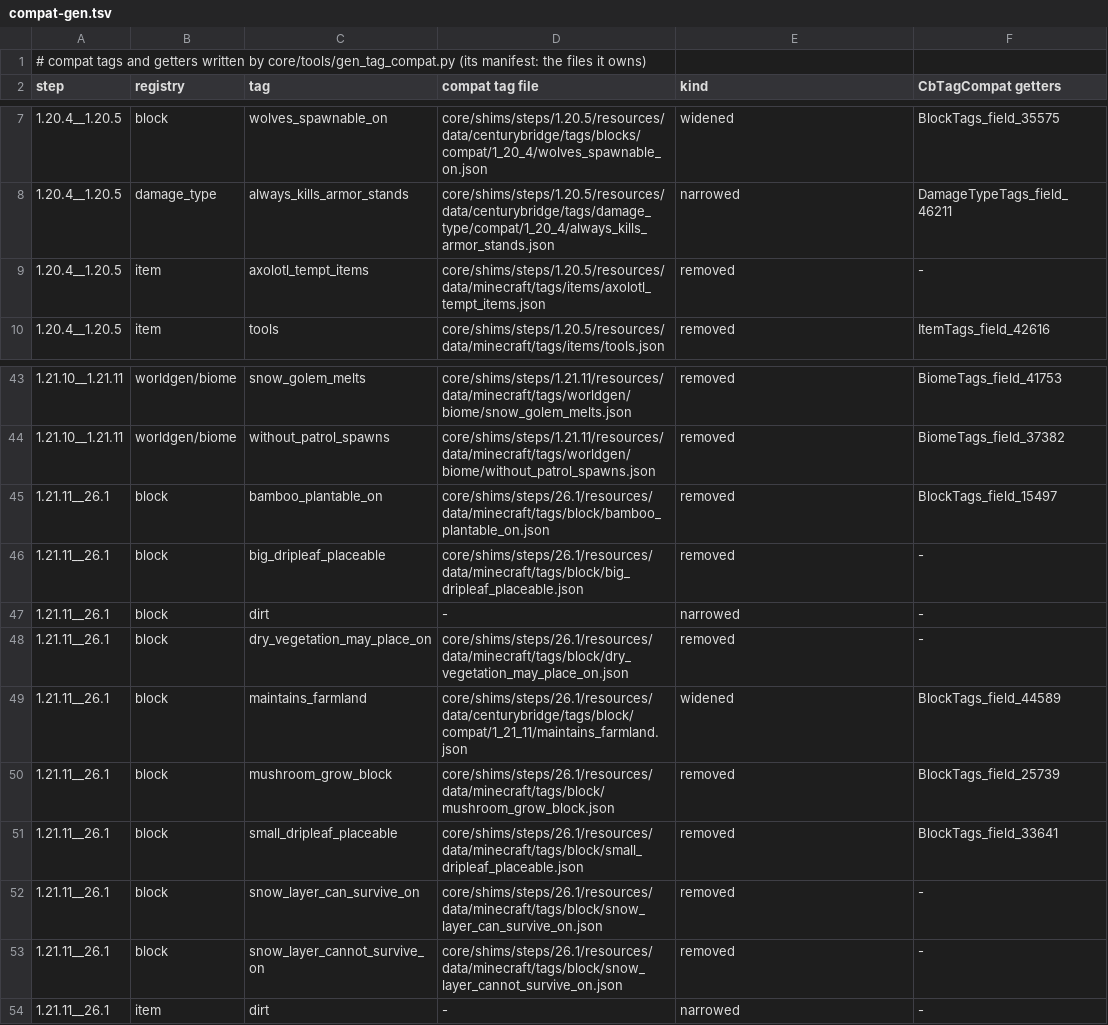
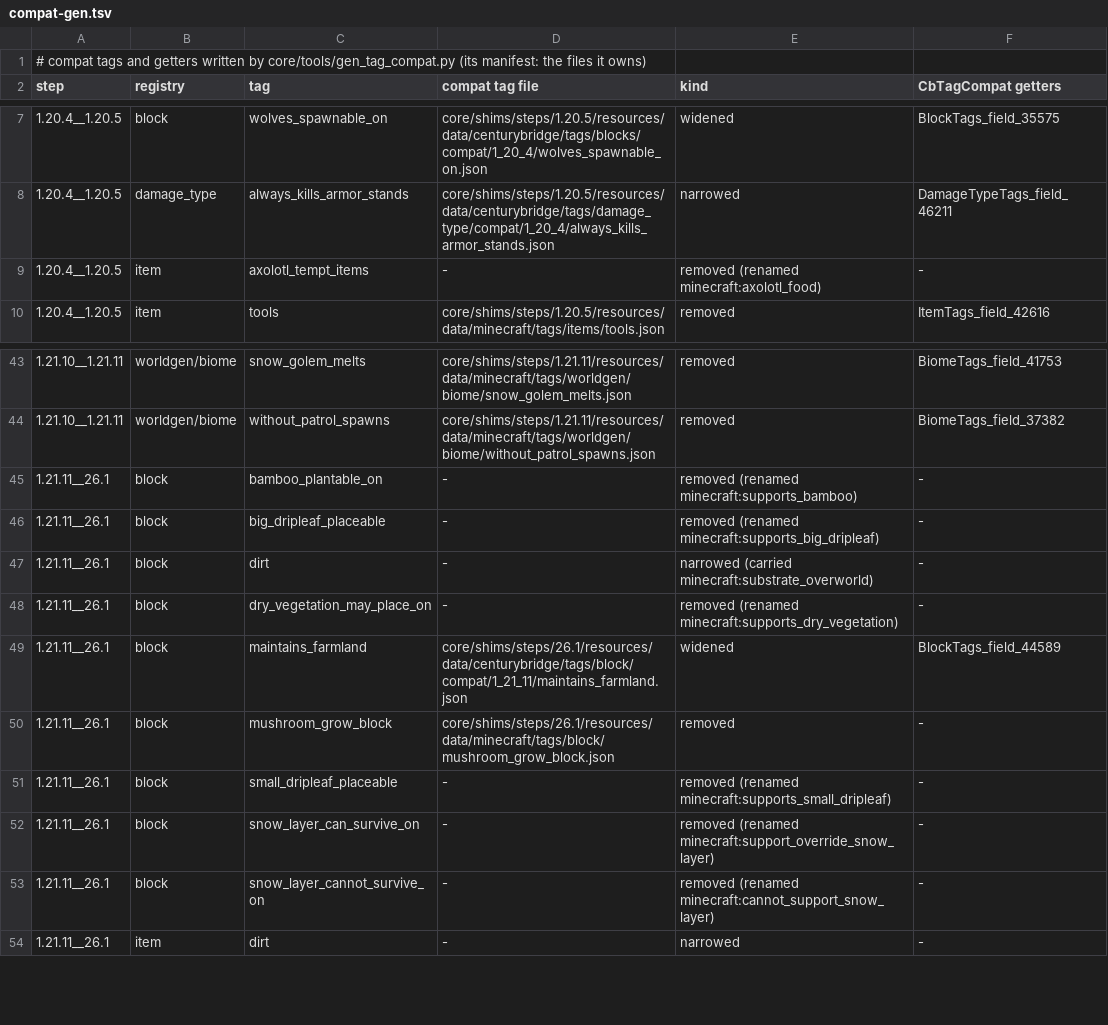
Before and after one commit to dextawa/CenturyBridge, a TSV file: core/segments/damage-tags/compat-gen.tsv, drawn as a sheet; only a part is shown, gaps mark what is left out.

```diff
--- a/core/segments/damage-tags/compat-gen.tsv
+++ b/core/segments/damage-tags/compat-gen.tsv
@@ -8,3 +8,3 @@ step	registry	tag	compat tag file	kind	CbTagCompat getters
 1.20.4__1.20.5	damage_type	always_kills_armor_stands	core/shims/steps/1.20.5/resources/data/centurybridge/tags/damage_type/compat/1_20_4/always_kills_armor_stands.json	narrowed	DamageTypeTags_field_46211
-1.20.4__1.20.5	item	axolotl_tempt_items	core/shims/steps/1.20.5/resources/data/minecraft/tags/items/axolotl_tempt_items.json	removed	-
+1.20.4__1.20.5	item	axolotl_tempt_items	-	removed (renamed minecraft:axolotl_food)	-
 1.20.4__1.20.5	item	tools	core/shims/steps/1.20.5/resources/data/minecraft/tags/items/tools.json	removed	ItemTags_field_42616
@@ -44,11 +44,11 @@ step	registry	tag	compat tag file	kind	CbTagCompat getters
 1.21.10__1.21.11	worldgen/biome	without_patrol_spawns	core/shims/steps/1.21.11/resources/data/minecraft/tags/worldgen/biome/without_patrol_spawns.json	removed	BiomeTags_field_37382
-1.21.11__26.1	block	bamboo_plantable_on	core/shims/steps/26.1/resources/data/minecraft/tags/block/bamboo_plantable_on.json	removed	BlockTags_field_15497
-1.21.11__26.1	block	big_dripleaf_placeable	core/shims/steps/26.1/resources/data/minecraft/tags/block/big_dripleaf_placeable.json	removed	-
-1.21.11__26.1	block	dirt	-	narrowed	-
-1.21.11__26.1	block	dry_vegetation_may_place_on	core/shims/steps/26.1/resources/data/minecraft/tags/block/dry_vegetation_may_place_on.json	removed	-
+1.21.11__26.1	block	bamboo_plantable_on	-	removed (renamed minecraft:supports_bamboo)	-
+1.21.11__26.1	block	big_dripleaf_placeable	-	removed (renamed minecraft:supports_big_dripleaf)	-
+1.21.11__26.1	block	dirt	-	narrowed (carried minecraft:substrate_overworld)	-
+1.21.11__26.1	block	dry_vegetation_may_place_on	-	removed (renamed minecraft:supports_dry_vegetation)	-
 1.21.11__26.1	block	maintains_farmland	core/shims/steps/26.1/resources/data/centurybridge/tags/block/compat/1_21_11/maintains_farmland.json	widened	BlockTags_field_44589
-1.21.11__26.1	block	mushroom_grow_block	core/shims/steps/26.1/resources/data/minecraft/tags/block/mushroom_grow_block.json	removed	BlockTags_field_25739
-1.21.11__26.1	block	small_dripleaf_placeable	core/shims/steps/26.1/resources/data/minecraft/tags/block/small_dripleaf_placeable.json	removed	BlockTags_field_33641
-1.21.11__26.1	block	snow_layer_can_survive_on	core/shims/steps/26.1/resources/data/minecraft/tags/block/snow_layer_can_survive_on.json	removed	-
-1.21.11__26.1	block	snow_layer_cannot_survive_on	core/shims/steps/26.1/resources/data/minecraft/tags/block/snow_layer_cannot_survive_on.json	removed	-
+1.21.11__26.1	block	mushroom_grow_block	core/shims/steps/26.1/resources/data/minecraft/tags/block/mushroom_grow_block.json	removed	-
+1.21.11__26.1	block	small_dripleaf_placeable	-	removed (renamed minecraft:supports_small_dripleaf)	-
+1.21.11__26.1	block	snow_layer_can_survive_on	-	removed (renamed minecraft:support_override_snow_layer)	-
+1.21.11__26.1	block	snow_layer_cannot_survive_on	-	removed (renamed minecraft:cannot_support_snow_layer)	-
 1.21.11__26.1	item	dirt	-	narrowed	-
```
Also changed, not shown: 31 other files.
